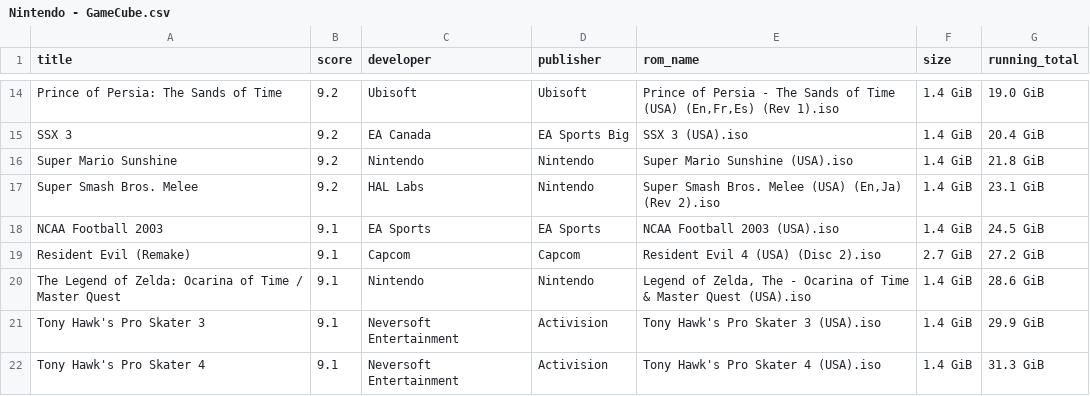
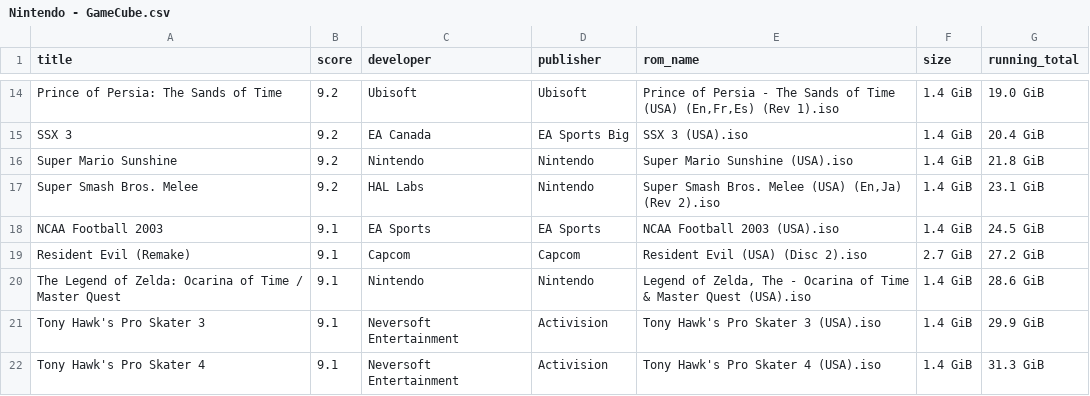
Before and after one commit to claabs/top-games-size, a CSV file: game_lists/all/best_critic_4/Nintendo - GameCube.csv, drawn as a sheet; only a part is shown, gaps mark what is left out.

```diff
--- a/game_lists/all/best_critic_4/Nintendo - GameCube.csv
+++ b/game_lists/all/best_critic_4/Nintendo - GameCube.csv
@@ -18,3 +18,3 @@ Super Smash Bros. Melee,9.2,HAL Labs,Nintendo,"Super Smash Bros. Melee (USA) (En
 NCAA Football 2003,9.1,EA Sports,EA Sports,NCAA Football 2003 (USA).iso,1.4 GiB,24.5 GiB
-Resident Evil (Remake),9.1,Capcom,Capcom,Resident Evil 4 (USA) (Disc 2).iso,2.7 GiB,27.2 GiB
+Resident Evil (Remake),9.1,Capcom,Capcom,Resident Evil (USA) (Disc 2).iso,2.7 GiB,27.2 GiB
 The Legend of Zelda: Ocarina of Time / Master Quest,9.1,Nintendo,Nintendo,"Legend of Zelda, The - Ocarina of Time & Master Quest (USA).iso",1.4 GiB,28.6 GiB
```
Also changed, not shown: game_lists/all/best_critic_4/Nintendo - Wii.csv, game_lists/all/best_critic_4/Sega - Dreamcast.csv, 8 other files.
